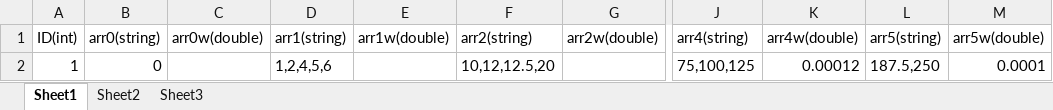
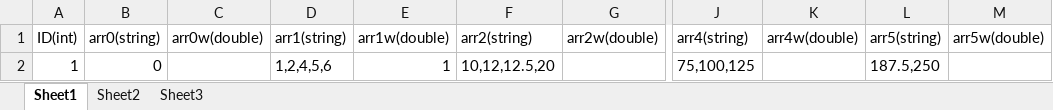
Before and after one commit to stefanfcw123/Framework3, an Excel workbook: MyOther/Level2T.xlsx, sheet Sheet1, drawn as a sheet; only a part is shown, gaps mark what is left out; values as stored, in another font and other column widths than the file's, no borders; the diff names each change by its address in the sheet, - before the commit and + after, or states it on an @@ line.

```diff
--- a/MyOther/Level2T.xlsx (sheet Sheet1)
+++ b/MyOther/Level2T.xlsx (sheet Sheet1)
-E2 (arr1w(double)): (empty)
+E2 (arr1w(double)): 1
-K2 (arr4w(double)): 0.00012
+K2 (arr4w(double)): (empty)
-M2 (arr5w(double)): 0.0001
+M2 (arr5w(double)): (empty)
```
Also changed, not shown: 5 other files.
